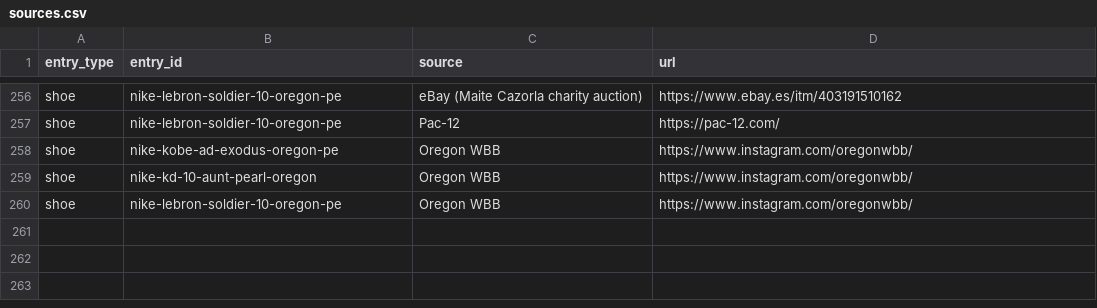
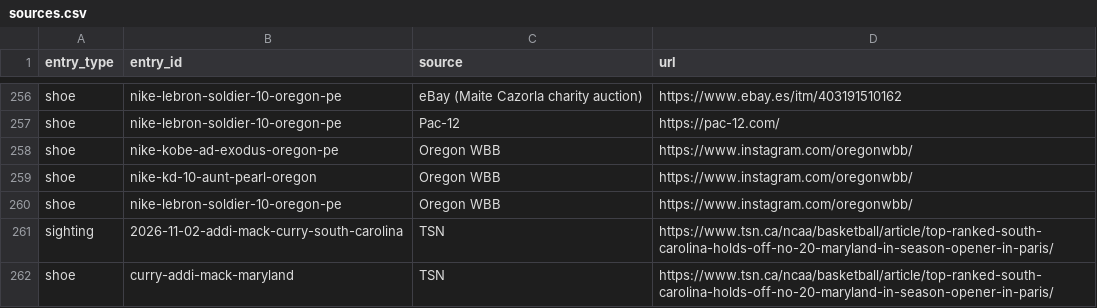
Before and after one commit to elcarrillo/wbb_kicks, a CSV file: data/sources.csv, drawn as a sheet; only a part is shown, gaps mark what is left out.

Commit message:
Add Addi Mack Curry sighting (Nov 2, 2026 vs South Carolina in Paris)

```diff
--- a/data/sources.csv
+++ b/data/sources.csv
@@ -260 +260,3 @@ shoe,nike-kd-10-aunt-pearl-oregon,Oregon WBB,https://www.instagram.com/oregonwbb
 shoe,nike-lebron-soldier-10-oregon-pe,Oregon WBB,https://www.instagram.com/oregonwbb/
+sighting,2026-11-02-addi-mack-curry-south-carolina,TSN,https://www.tsn.ca/ncaa/basketball/article/top-ranked-south-carolina-holds-off-no-20-maryland-in-season-opener-in-paris/
+shoe,curry-addi-mack-maryland,TSN,https://www.tsn.ca/ncaa/basketball/article/top-ranked-south-carolina-holds-off-no-20-maryland-in-season-opener-in-paris/
```
Also changed, not shown: data/photos.csv, data/players.csv, 4 other files.
